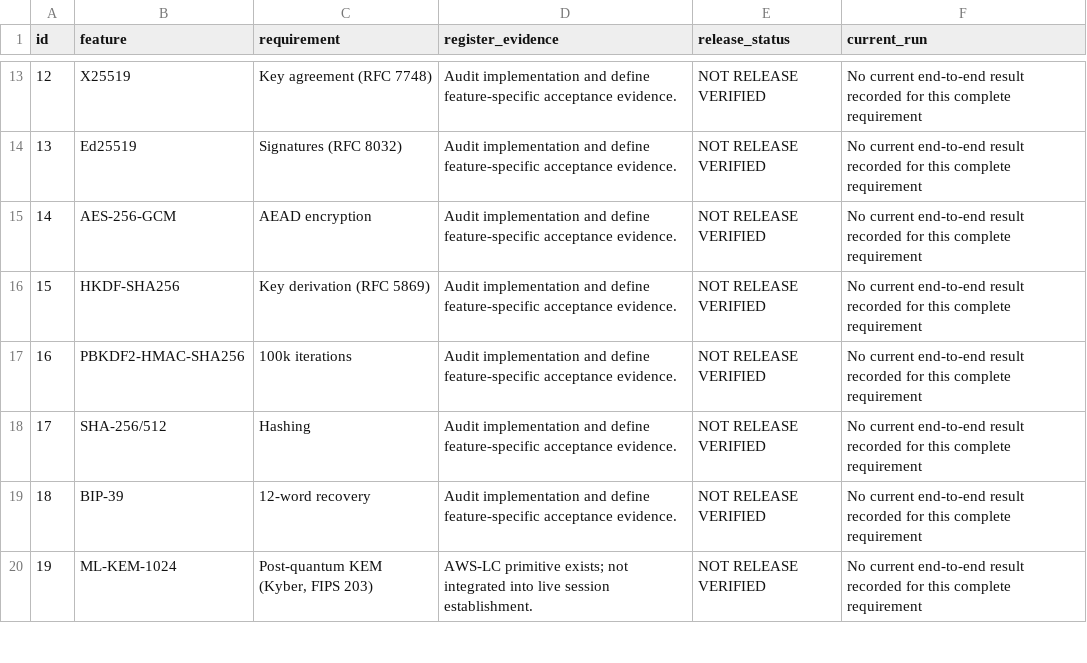
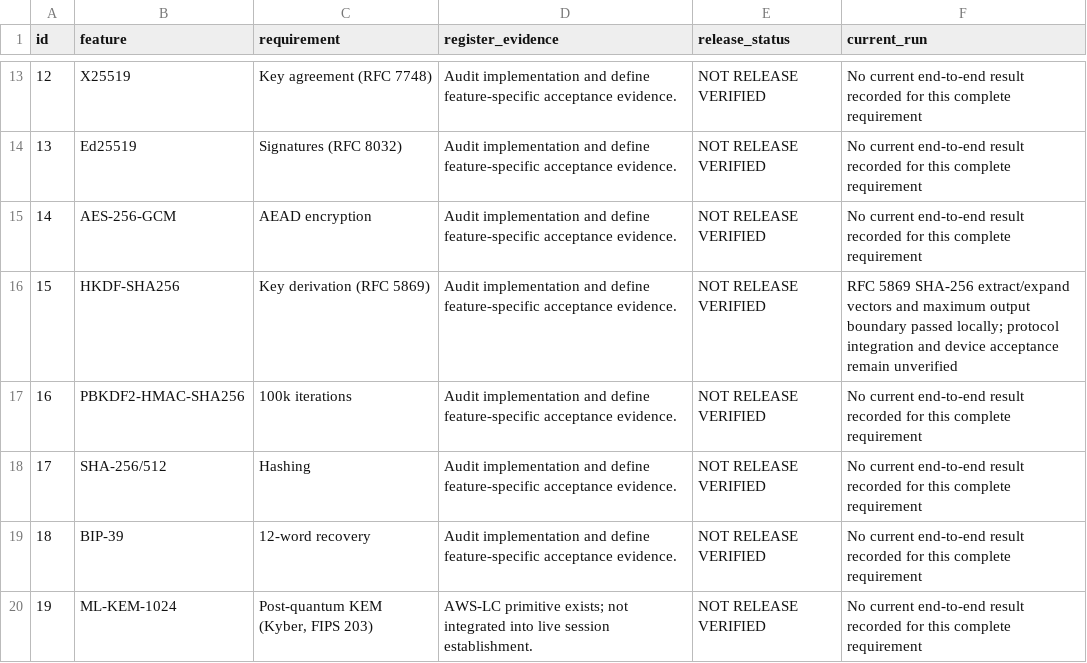
Before and after one commit to Chatur7x/Chhaya, a CSV file: docs/feature-verification-127.csv, drawn as a sheet; only a part is shown, gaps mark what is left out.

Commit message:
Enforce HKDF expand output limit

```diff
--- a/docs/feature-verification-127.csv
+++ b/docs/feature-verification-127.csv
@@ -15,3 +15,3 @@ id,feature,requirement,register_evidence,release_status,current_run
 14,AES-256-GCM,AEAD encryption,Audit implementation and define feature-specific acceptance evidence.,NOT RELEASE VERIFIED,No current end-to-end result recorded for this complete requirement
-15,HKDF-SHA256,Key derivation (RFC 5869),Audit implementation and define feature-specific acceptance evidence.,NOT RELEASE VERIFIED,No current end-to-end result recorded for this complete requirement
+15,HKDF-SHA256,Key derivation (RFC 5869),Audit implementation and define feature-specific acceptance evidence.,NOT RELEASE VERIFIED,RFC 5869 SHA-256 extract/expand vectors and maximum output boundary passed locally; protocol integration and device acceptance remain unverified
 16,PBKDF2-HMAC-SHA256,100k iterations,Audit implementation and define feature-specific acceptance evidence.,NOT RELEASE VERIFIED,No current end-to-end result recorded for this complete requirement
```
Also changed, not shown: 3 other files.
